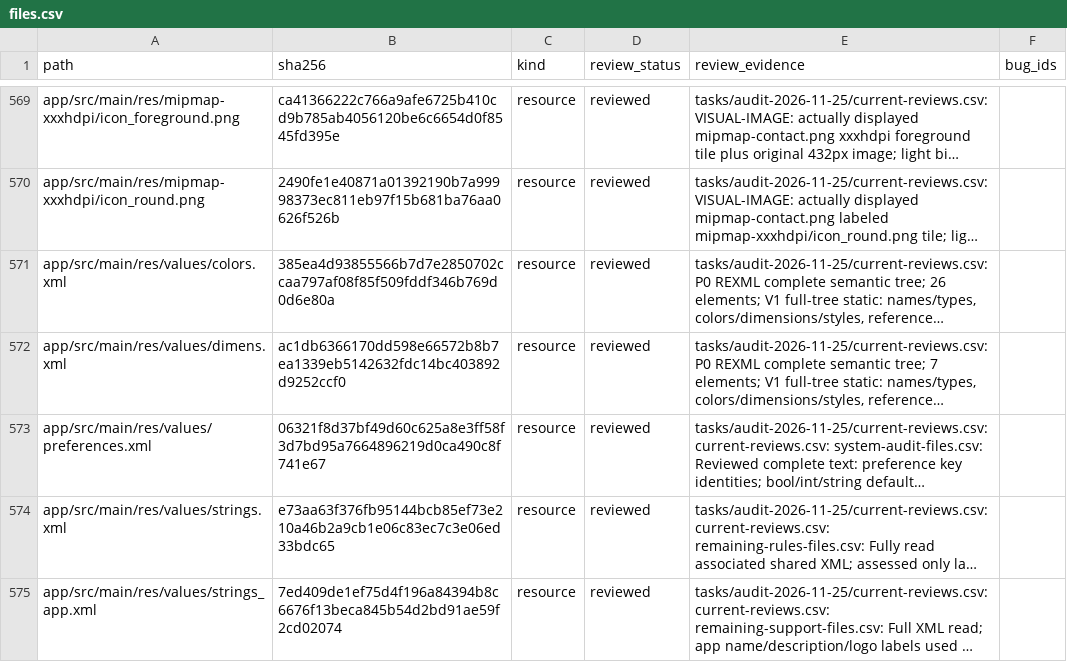
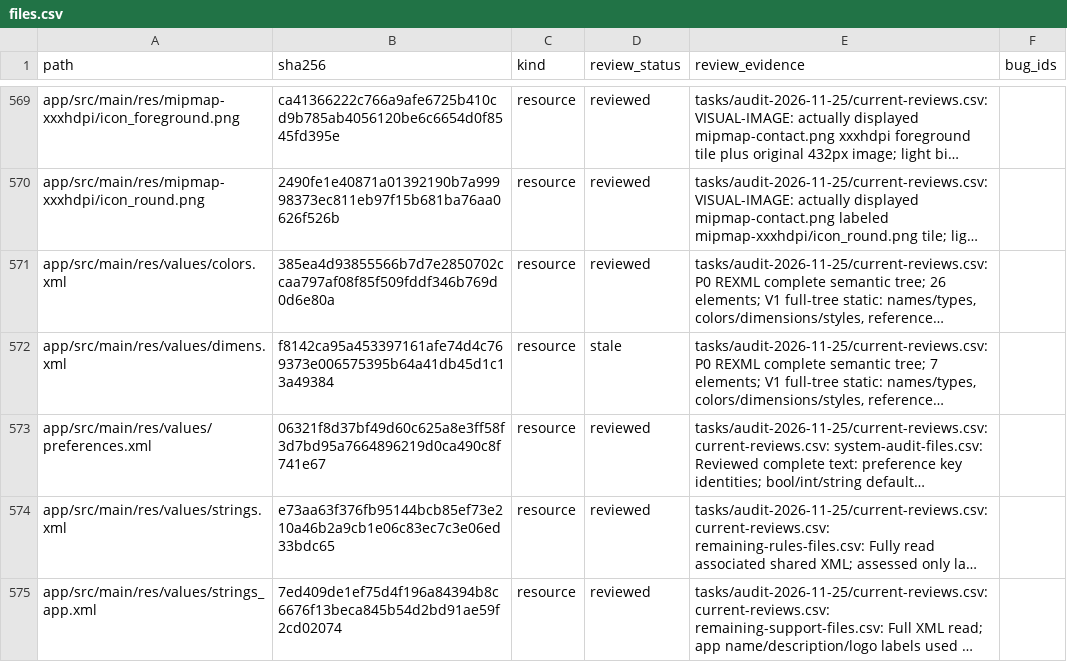
Before and after one commit to stevesolun/AdAway, a CSV file: tasks/audit-2026-11-25/files.csv, drawn as a sheet; only a part is shown, gaps mark what is left out; long unchanged cells end in …; the diff covers the shown part only; the diff names each change by its address in the sheet, - before the commit and + after, or states it on an @@ line.

```diff
--- a/tasks/audit-2026-11-25/files.csv
+++ b/tasks/audit-2026-11-25/files.csv
-B572 (sha256): ac1db6366170dd598e66572b8b7ea1339eb5142632fdc14bc403892d9252ccf0
+B572 (sha256): f8142ca95a453397161afe74d4c769373e006575395b64a41db45d1c13a49384
-D572 (review_status): reviewed
+D572 (review_status): stale
```
Also changed, not shown: 48 edited cells elsewhere in this file, 10 other files.
